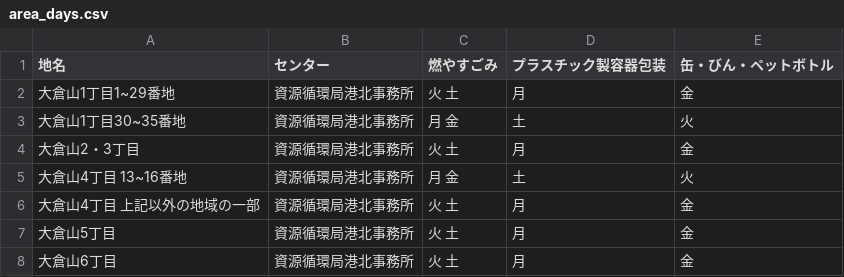
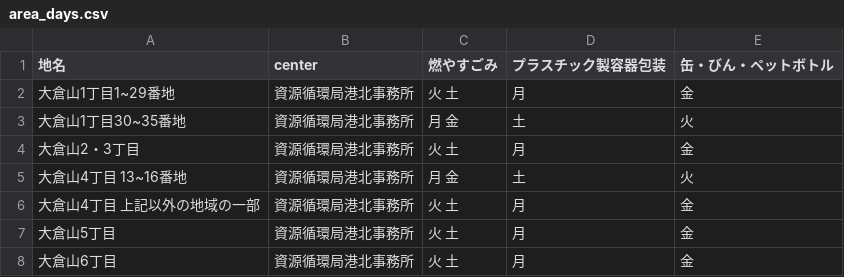
Before and after one commit to atsushikawasaki/5374, a CSV file: data/area_days.csv, drawn as a sheet; only a part is shown.

Commit message:
Update area_days.csv

```diff
--- a/data/area_days.csv
+++ b/data/area_days.csv
@@ -1,2 +1,2 @@
-地名,センター,燃やすごみ,プラスチック製容器包装,缶・びん・ペットボトル
+地名,center,燃やすごみ,プラスチック製容器包装,缶・びん・ペットボトル
 大倉山1丁目1~29番地,資源循環局港北事務所,火 土,月,金
```
